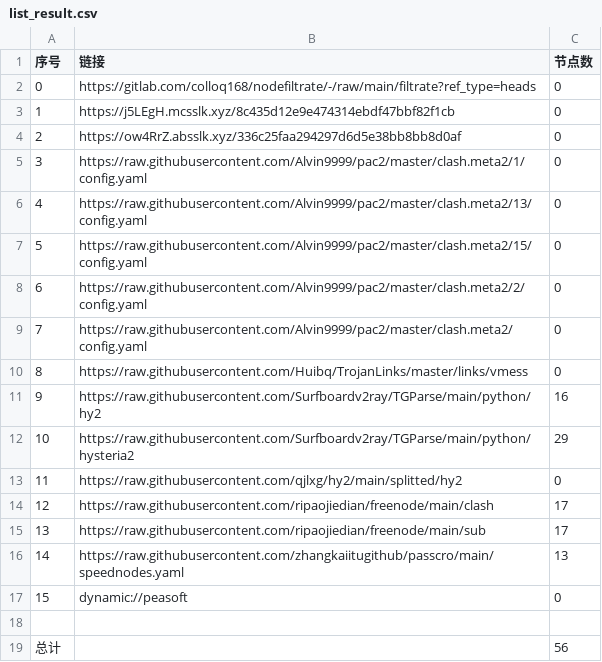
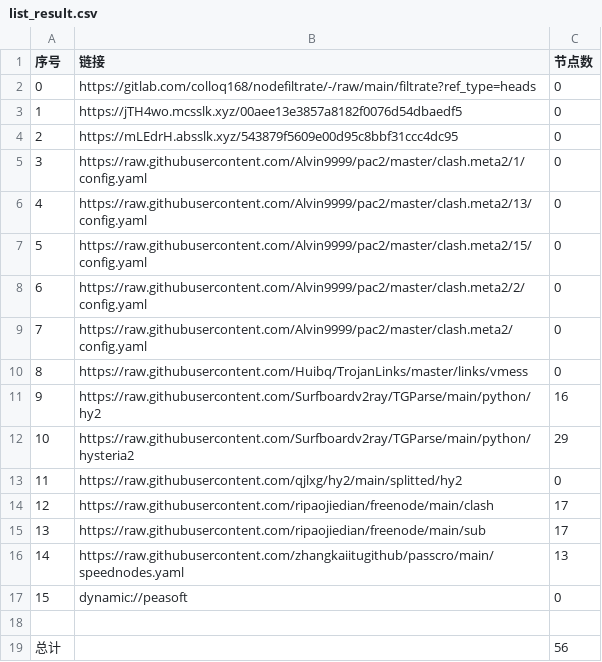
Before and after one commit to wjs-529/AutoMergePublicNodes, a CSV file: list_result.csv, drawn as a sheet.

```diff
--- a/list_result.csv
+++ b/list_result.csv
@@ -2,4 +2,4 @@
 0,https://gitlab.com/colloq168/nodefiltrate/-/raw/main/filtrate?ref_type=heads,0
-1,https://j5LEgH.mcsslk.xyz/8c435d12e9e474314ebdf47bbf82f1cb,0
-2,https://ow4RrZ.absslk.xyz/336c25faa294297d6d5e38bb8bb8d0af,0
+1,https://jTH4wo.mcsslk.xyz/00aee13e3857a8182f0076d54dbaedf5,0
+2,https://mLEdrH.absslk.xyz/543879f5609e00d95c8bbf31ccc4dc95,0
 3,https://raw.githubusercontent.com/Alvin9999/pac2/master/clash.meta2/1/config.yaml,0
```
Also changed, not shown: 3 other files.
